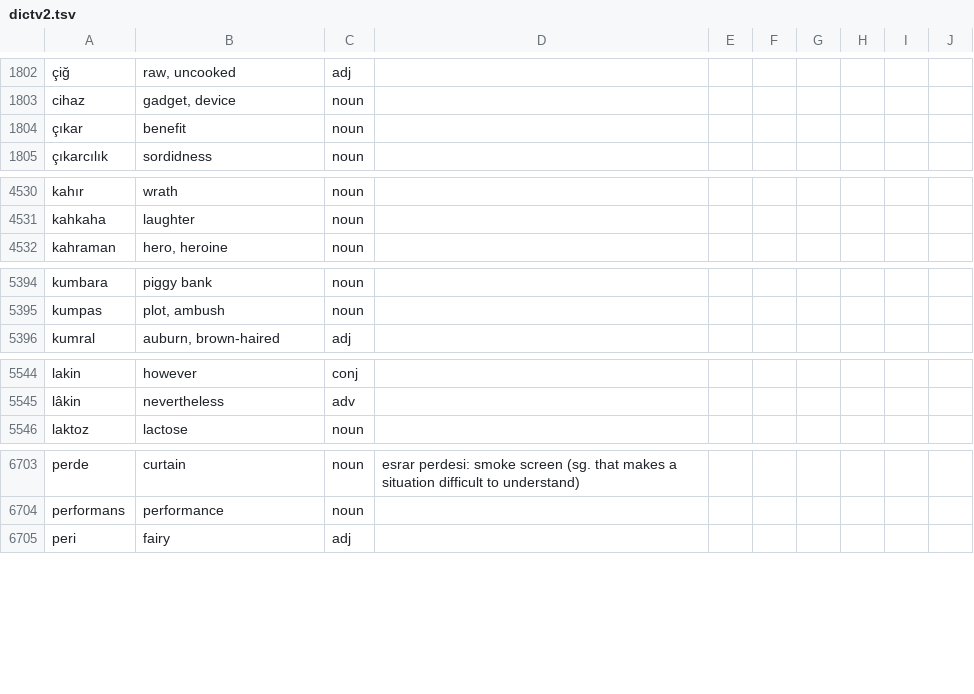
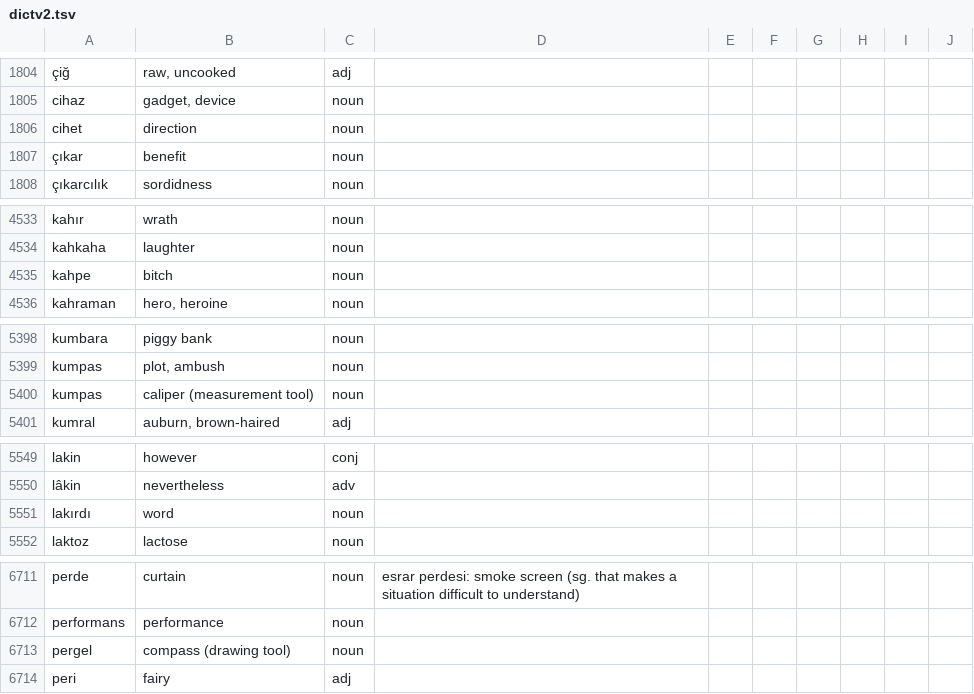
Before and after one commit to baloghe/tr_en_dictionary, a TSV file: input/dictv2.tsv, drawn as a sheet; only a part is shown, gaps mark what is left out; the diff covers the shown part only; the diff names each change by its address in the sheet, - before the commit and + after, or states it on an @@ line.

```diff
--- a/input/dictv2.tsv
+++ b/input/dictv2.tsv
+row 1806: cihet | direction | noun
+row 4535: kahpe | bitch | noun
+row 5400: kumpas | caliper (measurement tool) | noun
+row 5551: lakırdı | word | noun
+row 6713: pergel | compass (drawing tool) | noun
```
Also changed, not shown: 10 added rows, 1 removed row and 4 edited cells elsewhere in this file.
